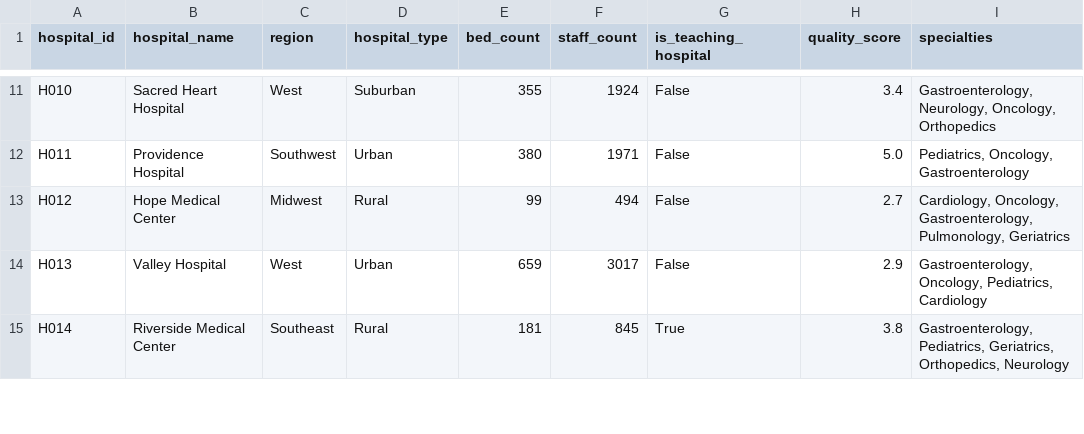
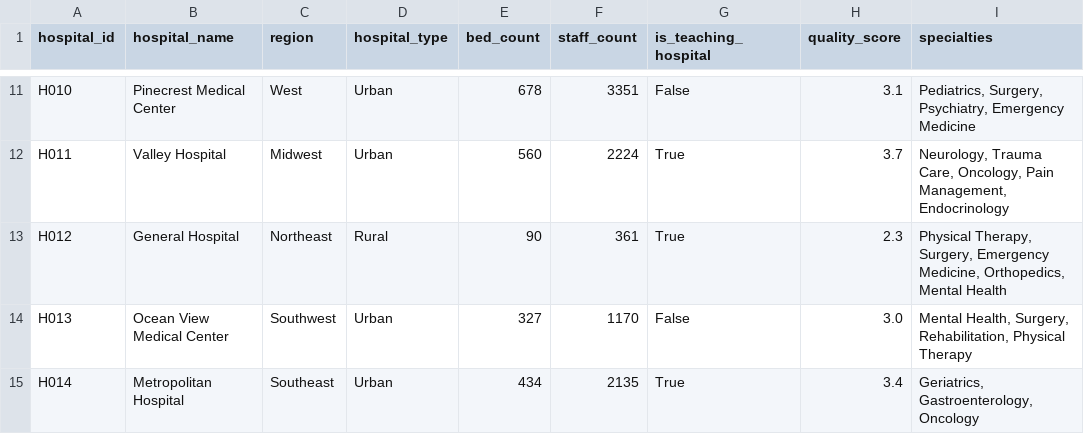
Before and after one commit to lcabrp/patient_analysis_01, a CSV file: data/hospital_data.csv, drawn as a sheet; only a part is shown, gaps mark what is left out; the diff covers the shown part only; the diff names each change by its address in the sheet, - before the commit and + after, or states it on an @@ line.

```diff
--- a/data/hospital_data.csv
+++ b/data/hospital_data.csv
-B11 (hospital_name): Sacred Heart Hospital
+B11 (hospital_name): Pinecrest Medical Center
-D11 (hospital_type): Suburban
+D11 (hospital_type): Urban
-E11 (bed_count): 355
+E11 (bed_count): 678
-F11 (staff_count): 1924
+F11 (staff_count): 3351
-H11 (quality_score): 3.4
+H11 (quality_score): 3.1
-I11 (specialties): Gastroenterology, Neurology, Oncology, Orthopedics
+I11 (specialties): Pediatrics, Surgery, Psychiatry, Emergency Medicine
-B12 (hospital_name): Providence Hospital
+B12 (hospital_name): Valley Hospital
-C12 (region): Southwest
+C12 (region): Midwest
-E12 (bed_count): 380
+E12 (bed_count): 560
-F12 (staff_count): 1971
+F12 (staff_count): 2224
-G12:G13 (is_teaching_hospital): False
+G12:G13 (is_teaching_hospital): True
-H12 (quality_score): 5.0
+H12 (quality_score): 3.7
-I12 (specialties): Pediatrics, Oncology, Gastroenterology
+I12 (specialties): Neurology, Trauma Care, Oncology, Pain Management, Endocrinology
-B13 (hospital_name): Hope Medical Center
+B13 (hospital_name): General Hospital
-C13 (region): Midwest
+C13 (region): Northeast
-E13 (bed_count): 99
+E13 (bed_count): 90
-F13 (staff_count): 494
+F13 (staff_count): 361
-H13 (quality_score): 2.7
+H13 (quality_score): 2.3
-I13 (specialties): Cardiology, Oncology, Gastroenterology, Pulmonology, Geriatrics
+I13 (specialties): Physical Therapy, Surgery, Emergency Medicine, Orthopedics, Mental Health
-B14 (hospital_name): Valley Hospital
+B14 (hospital_name): Ocean View Medical Center
-C14 (region): West
+C14 (region): Southwest
-E14 (bed_count): 659
+E14 (bed_count): 327
-F14 (staff_count): 3017
+F14 (staff_count): 1170
-H14 (quality_score): 2.9
+H14 (quality_score): 3.0
-I14 (specialties): Gastroenterology, Oncology, Pediatrics, Cardiology
+I14 (specialties): Mental Health, Surgery, Rehabilitation, Physical Therapy
-B15 (hospital_name): Riverside Medical Center
+B15 (hospital_name): Metropolitan Hospital
-D15 (hospital_type): Rural
+D15 (hospital_type): Urban
-E15 (bed_count): 181
+E15 (bed_count): 434
-F15 (staff_count): 845
+F15 (staff_count): 2135
-H15 (quality_score): 3.8
+H15 (quality_score): 3.4
-I15 (specialties): Gastroenterology, Pediatrics, Geriatrics, Orthopedics, Neurology
+I15 (specialties): Geriatrics, Gastroenterology, Oncology
```
Also changed, not shown: 100 edited cells elsewhere in this file, data/patient_data.csv, 2 other files.
